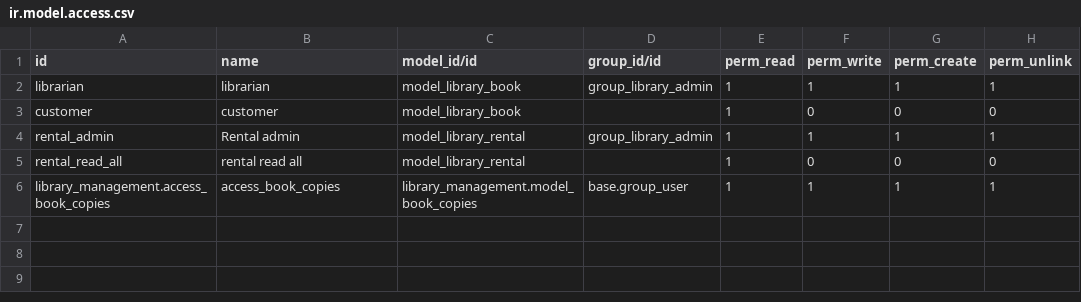
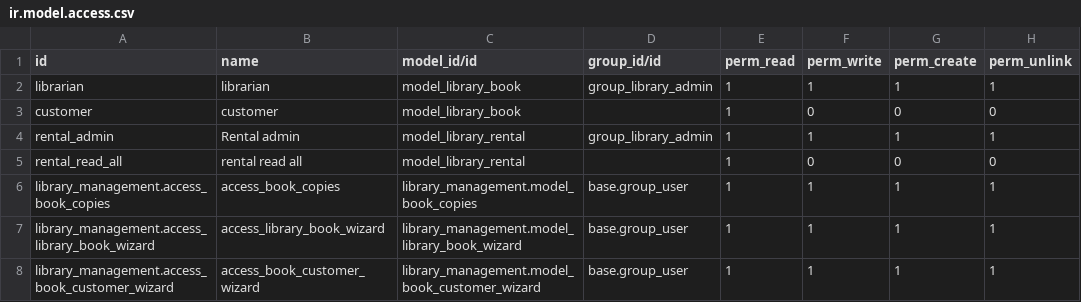
Before and after one commit to pgu-odoo/onboarding-india-15.0, a CSV file: library_management/security/ir.model.access.csv, drawn as a sheet.

Commit message:
Wizard created

```diff
--- a/library_management/security/ir.model.access.csv
+++ b/library_management/security/ir.model.access.csv
@@ -6 +6,3 @@ rental_read_all,rental read all,model_library_rental,,1,0,0,0
 library_management.access_book_copies,access_book_copies,library_management.model_book_copies,base.group_user,1,1,1,1
+library_management.access_library_book_wizard,access_library_book_wizard,library_management.model_library_book_wizard,base.group_user,1,1,1,1
+library_management.access_book_customer_wizard,access_book_customer_wizard,library_management.model_book_customer_wizard,base.group_user,1,1,1,1
```
Also changed, not shown: 5 other files.
